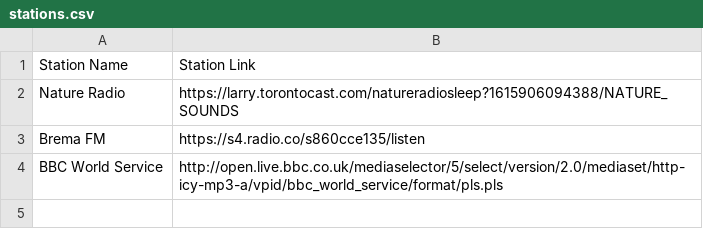
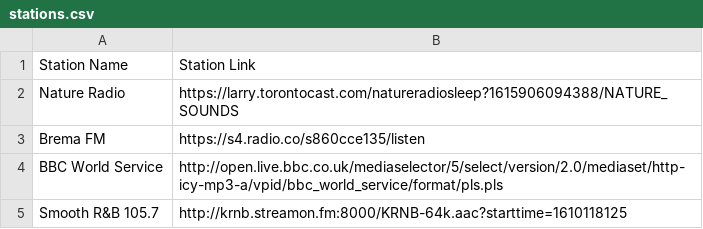
Before and after one commit to mathangwane/StationLinks, a CSV file: stations.csv, drawn as a sheet.

Commit message:
Added RNB station

```diff
--- a/stations.csv
+++ b/stations.csv
@@ -4 +4,2 @@ Brema FM,https://s4.radio.co/s860cce135/listen
 BBC World Service,http://open.live.bbc.co.uk/mediaselector/5/select/version/2.0/mediaset/http-icy-mp3-a/vpid/bbc_world_service/format/pls.pls
+Smooth R&B 105.7,http://krnb.streamon.fm:8000/KRNB-64k.aac?starttime=1610118125
```
